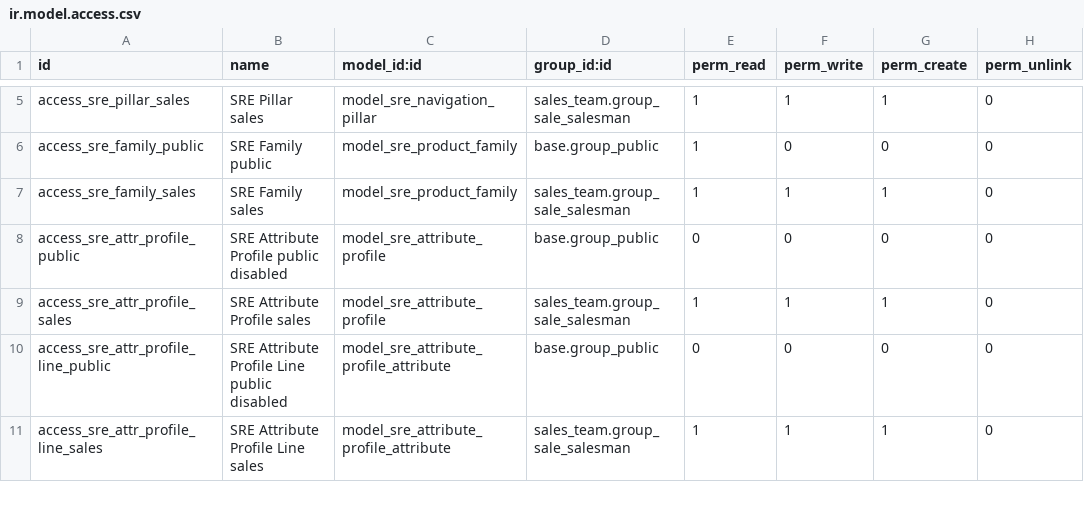
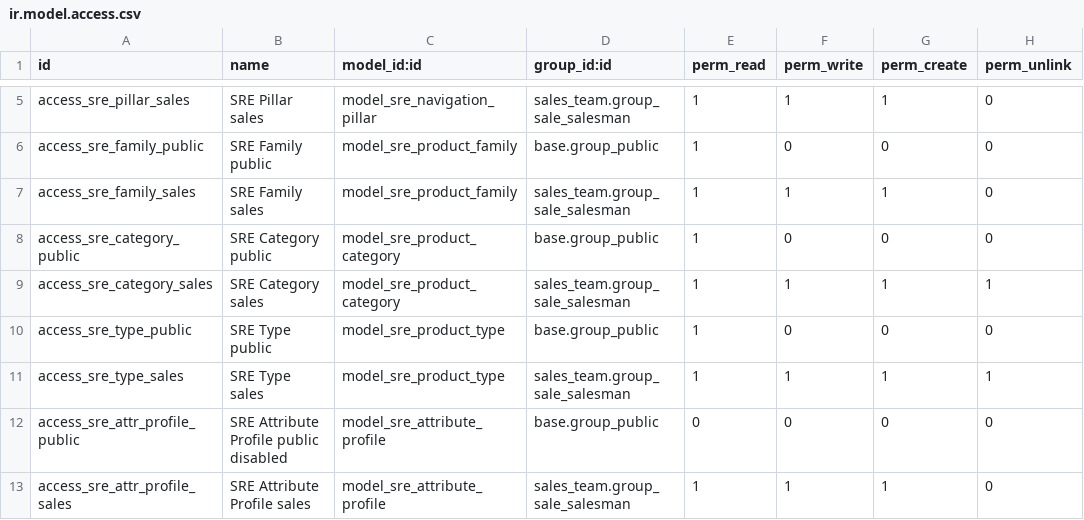
Before and after one commit to khoadd879/odoo_mechanic, a CSV file: custom_addons/mechanic_workshop/security/ir.model.access.csv, drawn as a sheet; only a part is shown, gaps mark what is left out; the shorter side is filled out with more unchanged rows; the diff names each change by its address in the sheet, - before the commit and + after, or states it on an @@ line.

Commit message:
feat: Add SRE Product Type model and views for product classification
- Implemented the SRE Product Type model with fields for name, slug, sequence, family, category, and description.
- Added computed field for product count and ensured unique slug per family.
- Created XML views for listing and form representation of product types.
- Established backend navigation for product categories and types in the Odoo interface.
- Documented testing guide for comprehensive validation of product classification features.
- Developed automation script for testing across multiple phases of the product classification engine.

```diff
--- a/custom_addons/mechanic_workshop/security/ir.model.access.csv
+++ b/custom_addons/mechanic_workshop/security/ir.model.access.csv
+row 8: access_sre_category_public | SRE Category public | model_sre_product_category | base.group_public | 1 | 0 | 0 | 0
+row 9: access_sre_category_sales | SRE Category sales | model_sre_product_category | sales_team.group_sale_salesman | 1 | 1 | 1 | 1
+row 10: access_sre_type_public | SRE Type public | model_sre_product_type | base.group_public | 1 | 0 | 0 | 0
+row 11: access_sre_type_sales | SRE Type sales | model_sre_product_type | sales_team.group_sale_salesman | 1 | 1 | 1 | 1
```
Also changed, not shown: 25 other files.
